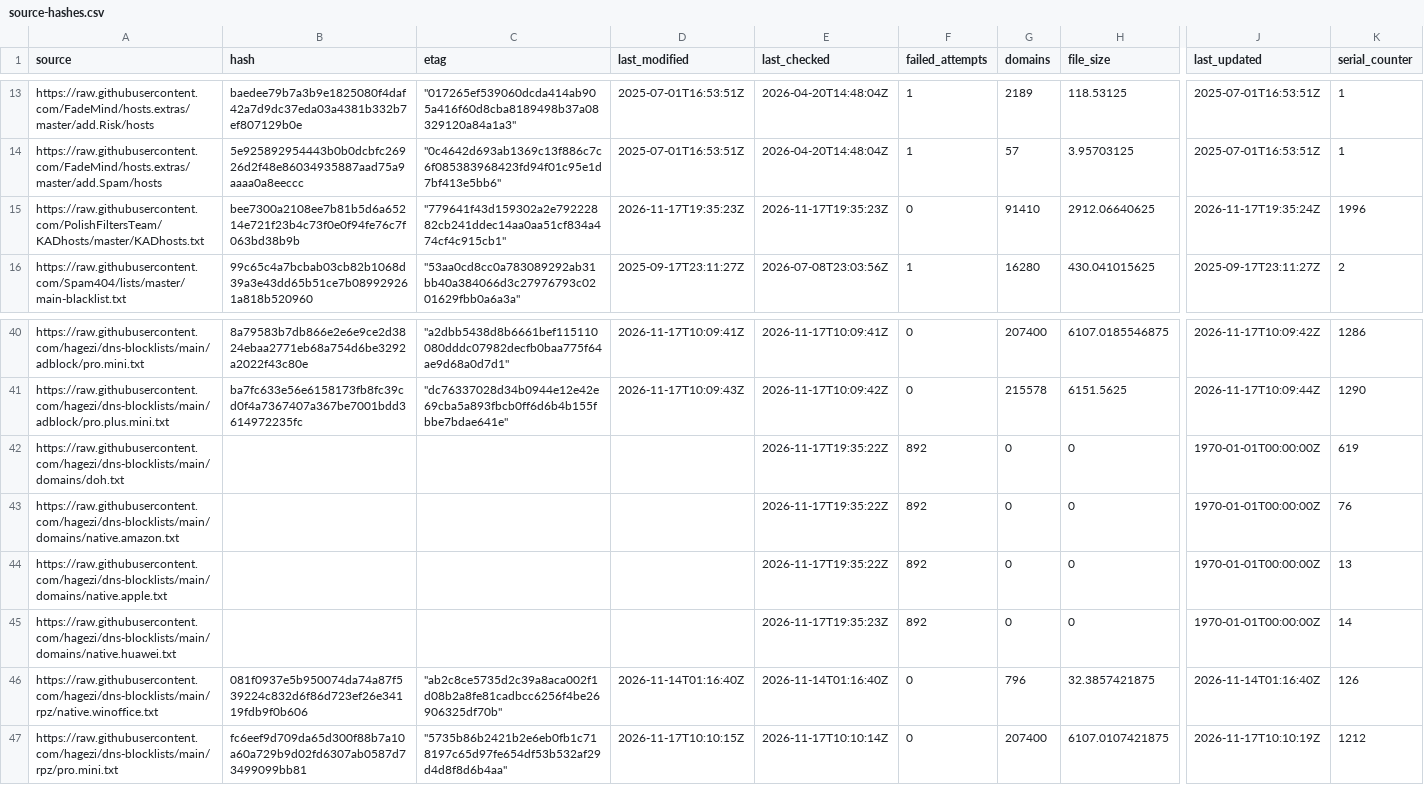
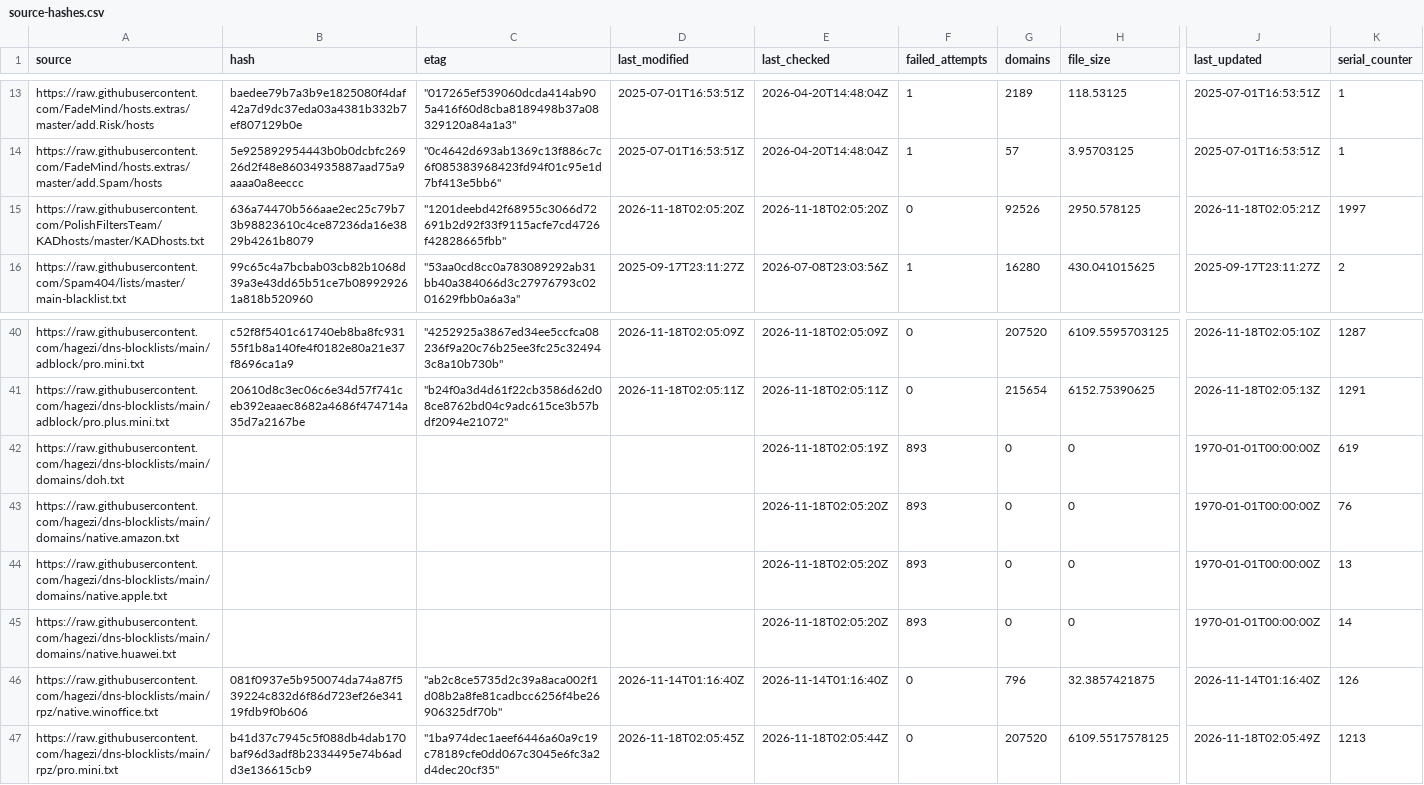
Before and after one commit to siosios/RPZ-Blocklists, a CSV file: tools/source-hashes.csv, drawn as a sheet; only a part is shown, gaps mark what is left out; the diff covers the shown part only; the diff names each change by its address in the sheet, - before the commit and + after, or states it on an @@ line.

```diff
--- a/tools/source-hashes.csv
+++ b/tools/source-hashes.csv
-B15 (hash): bee7300a2108ee7b81b5d6a65214e721f23b4c73f0e0f94fe76c7f063bd38b9b
+B15 (hash): 636a74470b566aae2ec25c79b73b98823610c4ce87236da16e3829b4261b8079
-C15 (etag): "779641f43d159302a2e79222882cb241ddec14aa0aa51cf834a474cf4c915cb1"
+C15 (etag): "1201deebd42f68955c3066d72691b2d92f33f9115acfe7cd4726f42828665fbb"
-D15 (last_modified): 2026-11-17T19:35:23Z
+D15 (last_modified): 2026-11-18T02:05:20Z
-E15 (last_checked): 2026-11-17T19:35:23Z
+E15 (last_checked): 2026-11-18T02:05:20Z
-G15 (domains): 91410
+G15 (domains): 92526
-H15 (file_size): 2912.06640625
+H15 (file_size): 2950.578125
-J15 (last_updated): 2026-11-17T19:35:24Z
+J15 (last_updated): 2026-11-18T02:05:21Z
-K15 (serial_counter): 1996
+K15 (serial_counter): 1997
-B40 (hash): 8a79583b7db866e2e6e9ce2d3824ebaa2771eb68a754d6be3292a2022f43c80e
+B40 (hash): c52f8f5401c61740eb8ba8fc93155f1b8a140fe4f0182e80a21e37f8696ca1a9
-C40 (etag): "a2dbb5438d8b6661bef115110080dddc07982decfb0baa775f64ae9d68a0d7d1"
+C40 (etag): "4252925a3867ed34ee5ccfca08236f9a20c76b25ee3fc25c324943c8a10b730b"
-D40 (last_modified): 2026-11-17T10:09:41Z
+D40 (last_modified): 2026-11-18T02:05:09Z
-E40 (last_checked): 2026-11-17T10:09:41Z
+E40 (last_checked): 2026-11-18T02:05:09Z
-G40 (domains): 207400
+G40 (domains): 207520
-H40 (file_size): 6107.0185546875
+H40 (file_size): 6109.5595703125
-J40 (last_updated): 2026-11-17T10:09:42Z
+J40 (last_updated): 2026-11-18T02:05:10Z
-K40 (serial_counter): 1286
+K40 (serial_counter): 1287
-B41 (hash): ba7fc633e56e6158173fb8fc39cd0f4a7367407a367be7001bdd3614972235fc
+B41 (hash): 20610d8c3ec06c6e34d57f741ceb392eaaec8682a4686f474714a35d7a2167be
-C41 (etag): "dc76337028d34b0944e12e42e69cba5a893fbcb0ff6d6b4b155fbbe7bdae641e"
+C41 (etag): "b24f0a3d4d61f22cb3586d62d08ce8762bd04c9adc615ce3b57bdf2094e21072"
-D41 (last_modified): 2026-11-17T10:09:43Z
+D41 (last_modified): 2026-11-18T02:05:11Z
-E41 (last_checked): 2026-11-17T10:09:42Z
+E41 (last_checked): 2026-11-18T02:05:11Z
-G41 (domains): 215578
+G41 (domains): 215654
-H41 (file_size): 6151.5625
+H41 (file_size): 6152.75390625
-J41 (last_updated): 2026-11-17T10:09:44Z
+J41 (last_updated): 2026-11-18T02:05:13Z
-K41 (serial_counter): 1290
+K41 (serial_counter): 1291
-E42 (last_checked): 2026-11-17T19:35:22Z
+E42 (last_checked): 2026-11-18T02:05:19Z
-F42:F45 (failed_attempts): 892
+F42:F45 (failed_attempts): 893
-E43:E44 (last_checked): 2026-11-17T19:35:22Z
+E43:E44 (last_checked): 2026-11-18T02:05:20Z
-E45 (last_checked): 2026-11-17T19:35:23Z
+E45 (last_checked): 2026-11-18T02:05:20Z
-B47 (hash): fc6eef9d709da65d300f88b7a10a60a729b9d02fd6307ab0587d73499099bb81
+B47 (hash): b41d37c7945c5f088db4dab170baf96d3adf8b2334495e74b6add3e136615cb9
-C47 (etag): "5735b86b2421b2e6eb0fb1c718197c65d97fe654df53b532af29d4d8f8d6b4aa"
+C47 (etag): "1ba974dec1aeef6446a60a9c19c78189cfe0dd067c3045e6fc3a2d4dec20cf35"
-D47 (last_modified): 2026-11-17T10:10:15Z
+D47 (last_modified): 2026-11-18T02:05:45Z
-E47 (last_checked): 2026-11-17T10:10:14Z
+E47 (last_checked): 2026-11-18T02:05:44Z
-G47 (domains): 207400
+G47 (domains): 207520
-H47 (file_size): 6107.0107421875
+H47 (file_size): 6109.5517578125
-J47 (last_updated): 2026-11-17T10:10:19Z
+J47 (last_updated): 2026-11-18T02:05:49Z
-K47 (serial_counter): 1212
+K47 (serial_counter): 1213
```
Also changed, not shown: 105 edited cells elsewhere in this file, 18 other files.
